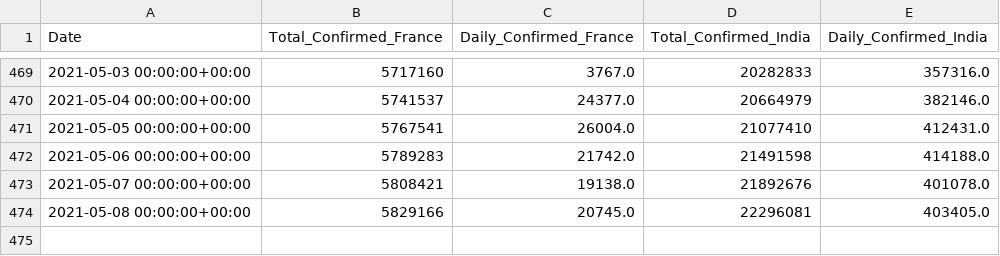
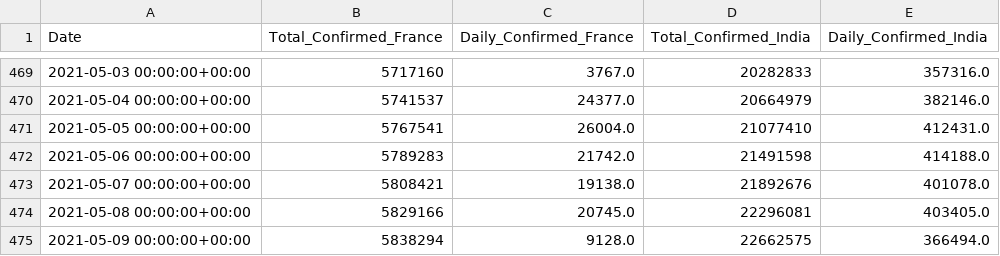
Before and after one commit to zjameszhou/covid, a CSV file: GlabalConfirmed.csv, drawn as a sheet; only a part is shown, gaps mark what is left out.

```diff
--- a/GlabalConfirmed.csv
+++ b/GlabalConfirmed.csv
@@ -474 +474,2 @@ Date,Total_Confirmed_France,Daily_Confirmed_France,Total_Confirmed_India,Daily_C
 2021-05-08 00:00:00+00:00,5829166,20745.0,22296081,403405.0
+2021-05-09 00:00:00+00:00,5838294,9128.0,22662575,366494.0
```
Also changed, not shown: GlabalRecovered.csv, Merged.csv, 8 other files.
